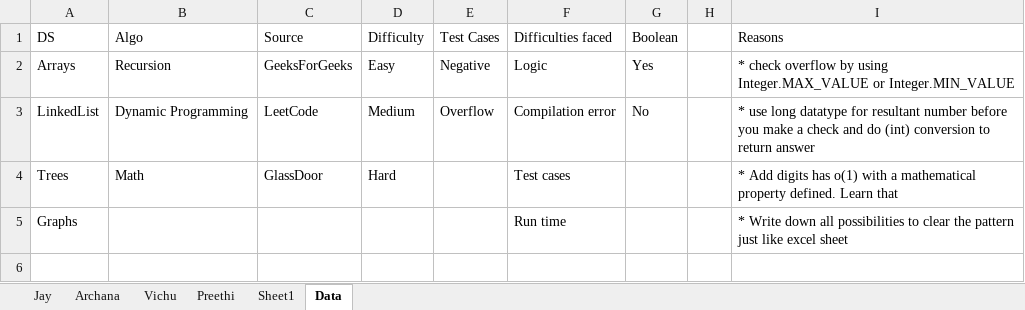
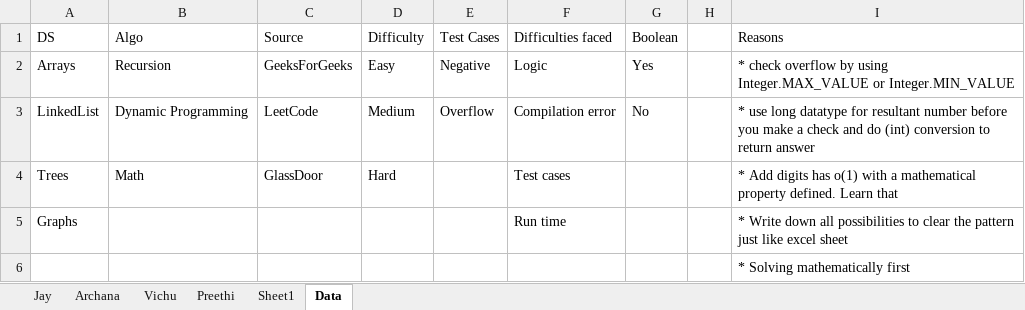
Before and after one commit to PreethiVSai/PracticeProblems, an Excel workbook: Problems.xlsm, sheet Data, drawn as a sheet; values as stored, in another font and other column widths than the file's, no borders; the diff names each change by its address in the sheet, - before the commit and + after, or states it on an @@ line.

```diff
--- a/Problems.xlsm (sheet Data)
+++ b/Problems.xlsm (sheet Data)
+row 6:  |  |  |  |  |  |  |  | * Solving mathematically first
```
Also changed, not shown: sheet Preethi.
